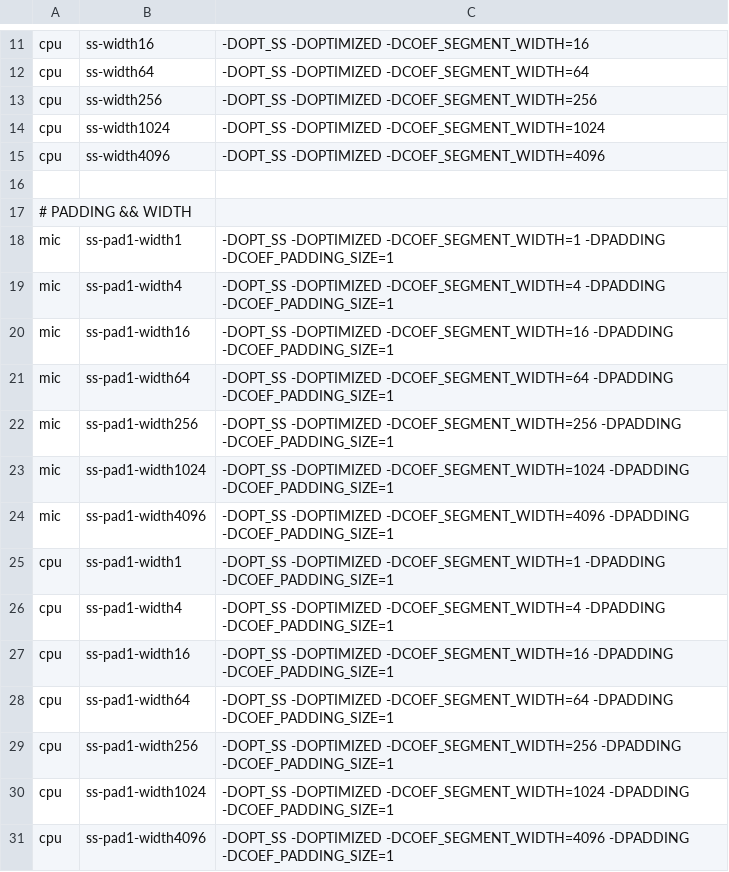
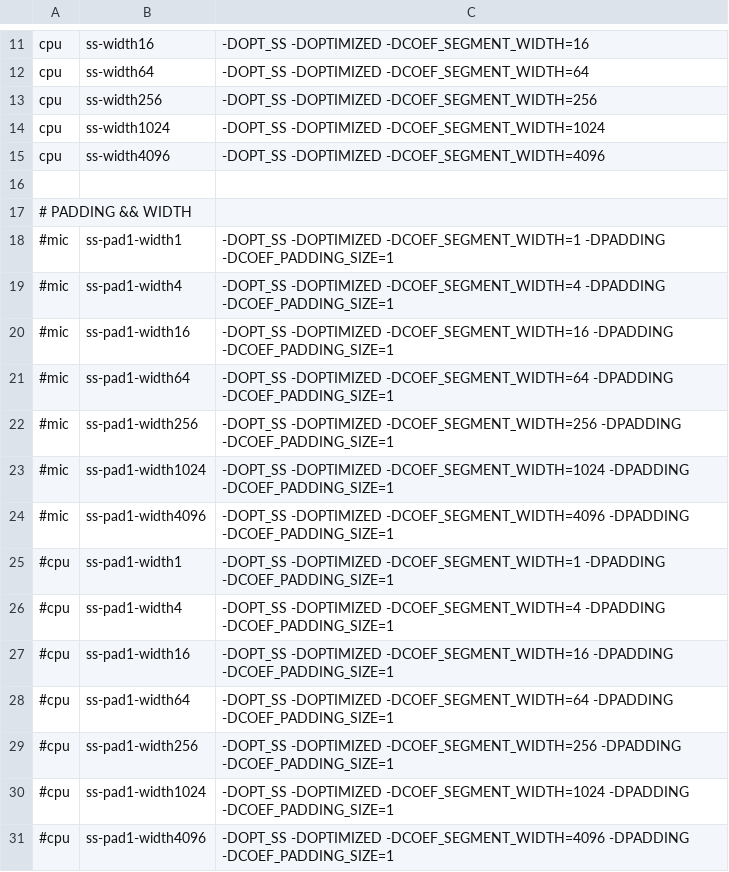
Before and after one commit to hir0shim/singleSpMV, a CSV file: script/todo.csv, drawn as a sheet; only a part is shown, gaps mark what is left out.

Commit message:
Modify coma script

```diff
--- a/script/todo.csv
+++ b/script/todo.csv
@@ -17,15 +17,15 @@ cpu,ss-width4096,-DOPT_SS -DOPTIMIZED -DCOEF_SEGMENT_WIDTH=4096
 # PADDING && WIDTH
-mic,ss-pad1-width1,-DOPT_SS -DOPTIMIZED -DCOEF_SEGMENT_WIDTH=1 -DPADDING -DCOEF_PADDING_SIZE=1
-mic,ss-pad1-width4,-DOPT_SS -DOPTIMIZED -DCOEF_SEGMENT_WIDTH=4 -DPADDING -DCOEF_PADDING_SIZE=1
-mic,ss-pad1-width16,-DOPT_SS -DOPTIMIZED -DCOEF_SEGMENT_WIDTH=16  -DPADDING -DCOEF_PADDING_SIZE=1
-mic,ss-pad1-width64,-DOPT_SS -DOPTIMIZED -DCOEF_SEGMENT_WIDTH=64 -DPADDING -DCOEF_PADDING_SIZE=1
-mic,ss-pad1-width256,-DOPT_SS -DOPTIMIZED -DCOEF_SEGMENT_WIDTH=256 -DPADDING -DCOEF_PADDING_SIZE=1
-mic,ss-pad1-width1024,-DOPT_SS -DOPTIMIZED -DCOEF_SEGMENT_WIDTH=1024 -DPADDING -DCOEF_PADDING_SIZE=1
-mic,ss-pad1-width4096,-DOPT_SS -DOPTIMIZED -DCOEF_SEGMENT_WIDTH=4096 -DPADDING -DCOEF_PADDING_SIZE=1
-cpu,ss-pad1-width1,-DOPT_SS -DOPTIMIZED -DCOEF_SEGMENT_WIDTH=1 -DPADDING -DCOEF_PADDING_SIZE=1
-cpu,ss-pad1-width4,-DOPT_SS -DOPTIMIZED -DCOEF_SEGMENT_WIDTH=4 -DPADDING -DCOEF_PADDING_SIZE=1
-cpu,ss-pad1-width16,-DOPT_SS -DOPTIMIZED -DCOEF_SEGMENT_WIDTH=16  -DPADDING -DCOEF_PADDING_SIZE=1
-cpu,ss-pad1-width64,-DOPT_SS -DOPTIMIZED -DCOEF_SEGMENT_WIDTH=64 -DPADDING -DCOEF_PADDING_SIZE=1
-cpu,ss-pad1-width256,-DOPT_SS -DOPTIMIZED -DCOEF_SEGMENT_WIDTH=256 -DPADDING -DCOEF_PADDING_SIZE=1
-cpu,ss-pad1-width1024,-DOPT_SS -DOPTIMIZED -DCOEF_SEGMENT_WIDTH=1024 -DPADDING -DCOEF_PADDING_SIZE=1
-cpu,ss-pad1-width4096,-DOPT_SS -DOPTIMIZED -DCOEF_SEGMENT_WIDTH=4096 -DPADDING -DCOEF_PADDING_SIZE=1
+#mic,ss-pad1-width1,-DOPT_SS -DOPTIMIZED -DCOEF_SEGMENT_WIDTH=1 -DPADDING -DCOEF_PADDING_SIZE=1
+#mic,ss-pad1-width4,-DOPT_SS -DOPTIMIZED -DCOEF_SEGMENT_WIDTH=4 -DPADDING -DCOEF_PADDING_SIZE=1
+#mic,ss-pad1-width16,-DOPT_SS -DOPTIMIZED -DCOEF_SEGMENT_WIDTH=16  -DPADDING -DCOEF_PADDING_SIZE=1
+#mic,ss-pad1-width64,-DOPT_SS -DOPTIMIZED -DCOEF_SEGMENT_WIDTH=64 -DPADDING -DCOEF_PADDING_SIZE=1
+#mic,ss-pad1-width256,-DOPT_SS -DOPTIMIZED -DCOEF_SEGMENT_WIDTH=256 -DPADDING -DCOEF_PADDING_SIZE=1
+#mic,ss-pad1-width1024,-DOPT_SS -DOPTIMIZED -DCOEF_SEGMENT_WIDTH=1024 -DPADDING -DCOEF_PADDING_SIZE=1
+#mic,ss-pad1-width4096,-DOPT_SS -DOPTIMIZED -DCOEF_SEGMENT_WIDTH=4096 -DPADDING -DCOEF_PADDING_SIZE=1
+#cpu,ss-pad1-width1,-DOPT_SS -DOPTIMIZED -DCOEF_SEGMENT_WIDTH=1 -DPADDING -DCOEF_PADDING_SIZE=1
+#cpu,ss-pad1-width4,-DOPT_SS -DOPTIMIZED -DCOEF_SEGMENT_WIDTH=4 -DPADDING -DCOEF_PADDING_SIZE=1
+#cpu,ss-pad1-width16,-DOPT_SS -DOPTIMIZED -DCOEF_SEGMENT_WIDTH=16  -DPADDING -DCOEF_PADDING_SIZE=1
+#cpu,ss-pad1-width64,-DOPT_SS -DOPTIMIZED -DCOEF_SEGMENT_WIDTH=64 -DPADDING -DCOEF_PADDING_SIZE=1
+#cpu,ss-pad1-width256,-DOPT_SS -DOPTIMIZED -DCOEF_SEGMENT_WIDTH=256 -DPADDING -DCOEF_PADDING_SIZE=1
+#cpu,ss-pad1-width1024,-DOPT_SS -DOPTIMIZED -DCOEF_SEGMENT_WIDTH=1024 -DPADDING -DCOEF_PADDING_SIZE=1
+#cpu,ss-pad1-width4096,-DOPT_SS -DOPTIMIZED -DCOEF_SEGMENT_WIDTH=4096 -DPADDING -DCOEF_PADDING_SIZE=1
```
Also changed, not shown: 1 other file.
